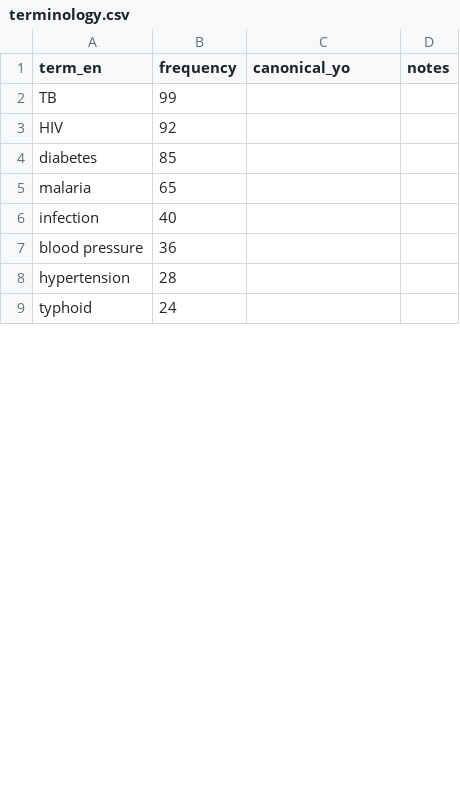
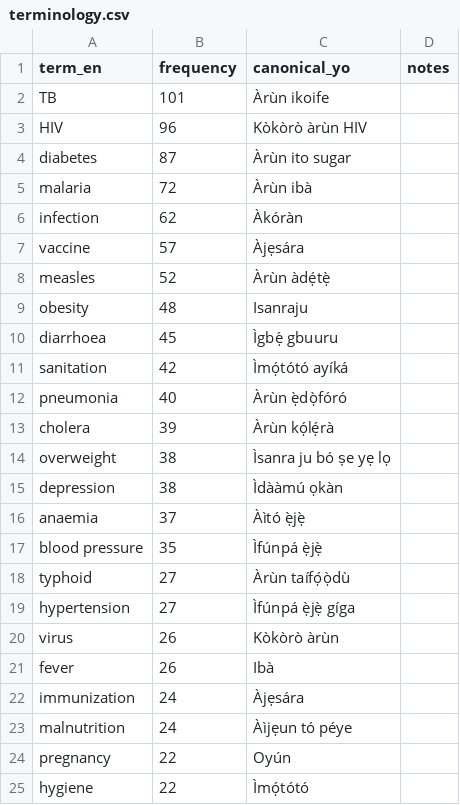
Before and after one commit to ayoolaeni/Yoruba-HealthQA, a CSV file: data/terminology.csv, drawn as a sheet; only a part is shown; the diff covers the shown part only.

```diff
--- a/data/terminology.csv
+++ b/data/terminology.csv
@@ -1,9 +1,25 @@
 term_en,frequency,canonical_yo,notes
-TB,99,,
-HIV,92,,
-diabetes,85,,
-malaria,65,,
-infection,40,,
-blood pressure,36,,
-hypertension,28,,
-typhoid,24,,
+TB,101,Àrùn ikoife,
+HIV,96,Kòkòrò àrùn HIV,
+diabetes,87,Àrùn ito sugar,
+malaria,72,Àrùn ibà,
+infection,62,Àkóràn,
+vaccine,57,Àjẹsára,
+measles,52,Àrùn àdẹ́tẹ̀,
+obesity,48,Isanraju,
+diarrhoea,45,Ìgbẹ́ gbuuru,
+sanitation,42,Ìmọ́tótó ayíká,
+pneumonia,40,Àrùn ẹ̀dọ̀fóró,
+cholera,39,Àrùn kọ́lẹ́rà,
+overweight,38,Ìsanra ju bó ṣe yẹ lọ,
+depression,38,Ìdààmú ọkàn,
+anaemia,37,Àìtó ẹ̀jẹ̀,
+blood pressure,35,Ìfúnpá ẹ̀jẹ̀,
+typhoid,27,Àrùn taífọ́ọ̀dù,
+hypertension,27,Ìfúnpá ẹ̀jẹ̀ gíga,
+virus,26,Kòkòrò àrùn,
+fever,26,Ibà,
+immunization,24,Àjẹsára,
+malnutrition,24,Àìjẹun tó péye,
+pregnancy,22,Oyún,
+hygiene,22,Ìmọ́tótó,
```
Also changed, not shown: 19 added rows, 15 removed rows and 13 edited cells elsewhere in this file, 9 other files.
